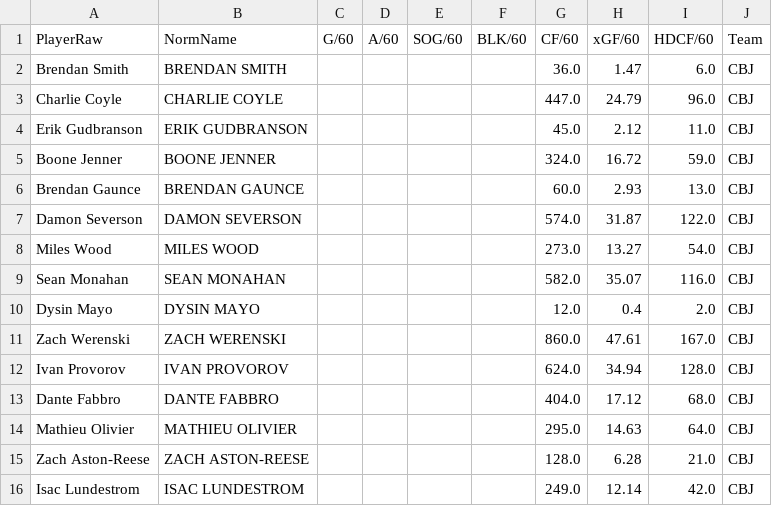
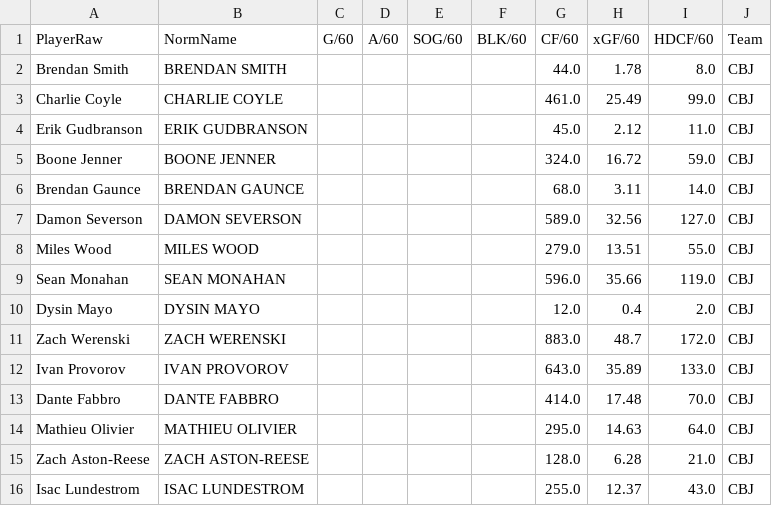
Before and after one commit to NickyFlash/nhl-adp-model, a CSV file: data/nst_players_CBJ_20252026_10.csv, drawn as a sheet; only a part is shown; the diff covers the shown part only.

```diff
--- a/data/nst_players_CBJ_20252026_10.csv
+++ b/data/nst_players_CBJ_20252026_10.csv
@@ -1,16 +1,16 @@
 PlayerRaw,NormName,G/60,A/60,SOG/60,BLK/60,CF/60,xGF/60,HDCF/60,Team
-Brendan Smith,BRENDAN SMITH,,,,,36.0,1.47,6.0,CBJ
-Charlie Coyle,CHARLIE COYLE,,,,,447.0,24.79,96.0,CBJ
+Brendan Smith,BRENDAN SMITH,,,,,44.0,1.78,8.0,CBJ
+Charlie Coyle,CHARLIE COYLE,,,,,461.0,25.49,99.0,CBJ
 Erik Gudbranson,ERIK GUDBRANSON,,,,,45.0,2.12,11.0,CBJ
 Boone Jenner,BOONE JENNER,,,,,324.0,16.72,59.0,CBJ
-Brendan Gaunce,BRENDAN GAUNCE,,,,,60.0,2.93,13.0,CBJ
-Damon Severson,DAMON SEVERSON,,,,,574.0,31.87,122.0,CBJ
-Miles Wood,MILES WOOD,,,,,273.0,13.27,54.0,CBJ
-Sean Monahan,SEAN MONAHAN,,,,,582.0,35.07,116.0,CBJ
+Brendan Gaunce,BRENDAN GAUNCE,,,,,68.0,3.11,14.0,CBJ
+Damon Severson,DAMON SEVERSON,,,,,589.0,32.56,127.0,CBJ
+Miles Wood,MILES WOOD,,,,,279.0,13.51,55.0,CBJ
+Sean Monahan,SEAN MONAHAN,,,,,596.0,35.66,119.0,CBJ
 Dysin Mayo,DYSIN MAYO,,,,,12.0,0.4,2.0,CBJ
-Zach Werenski,ZACH WERENSKI,,,,,860.0,47.61,167.0,CBJ
-Ivan Provorov,IVAN PROVOROV,,,,,624.0,34.94,128.0,CBJ
-Dante Fabbro,DANTE FABBRO,,,,,404.0,17.12,68.0,CBJ
+Zach Werenski,ZACH WERENSKI,,,,,883.0,48.7,172.0,CBJ
+Ivan Provorov,IVAN PROVOROV,,,,,643.0,35.89,133.0,CBJ
+Dante Fabbro,DANTE FABBRO,,,,,414.0,17.48,70.0,CBJ
 Mathieu Olivier,MATHIEU OLIVIER,,,,,295.0,14.63,64.0,CBJ
 Zach Aston-Reese,ZACH ASTON-REESE,,,,,128.0,6.28,21.0,CBJ
-Isac Lundestrom,ISAC LUNDESTROM,,,,,249.0,12.14,42.0,CBJ
+Isac Lundestrom,ISAC LUNDESTROM,,,,,255.0,12.37,43.0,CBJ
```
Also changed, not shown: 24 edited cells elsewhere in this file, data/lines_today.csv, data/nst_goalies_merged.csv, 7 other files.
